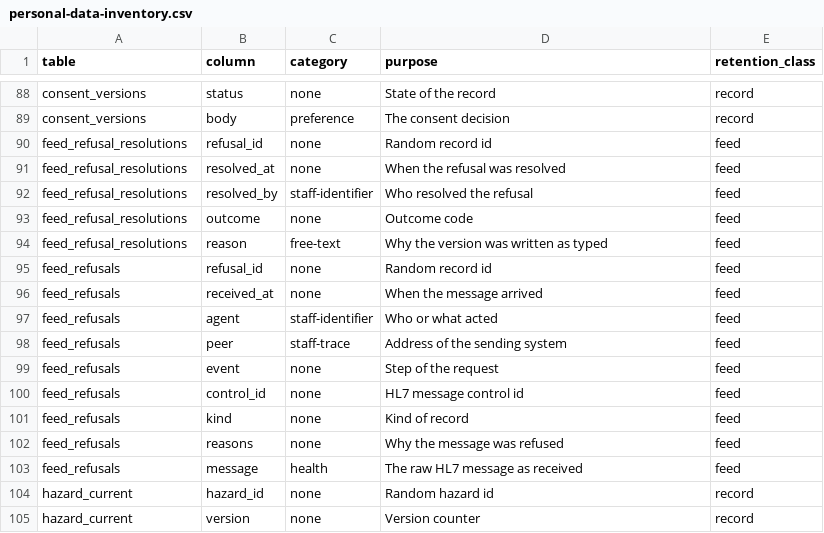
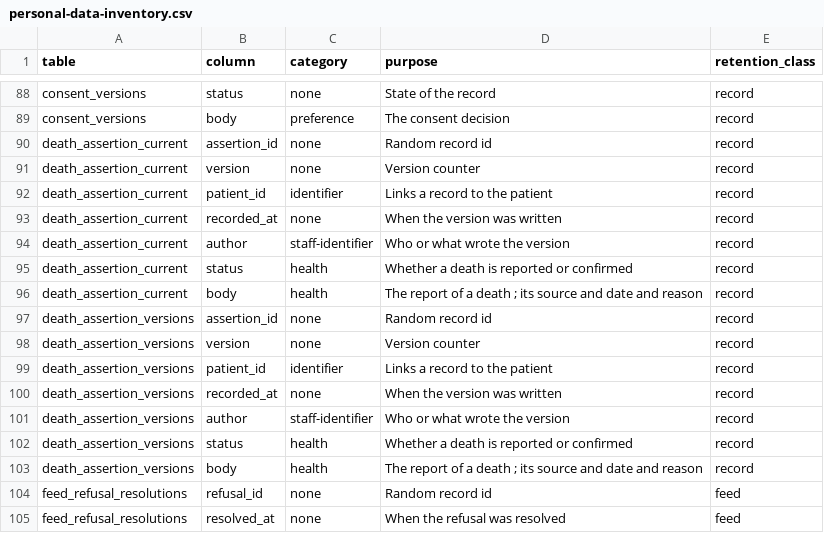
Before and after one commit to electronic-patient-record/electronic-patient-record, a CSV file: governance/personal-data-inventory.csv, drawn as a sheet; only a part is shown, gaps mark what is left out; the shorter side is filled out with more unchanged rows.

```diff
--- a/governance/personal-data-inventory.csv
+++ b/governance/personal-data-inventory.csv
@@ -89,2 +89,16 @@ consent_versions,status,none,State of the record,record
 consent_versions,body,preference,The consent decision,record
+death_assertion_current,assertion_id,none,Random record id,record
+death_assertion_current,version,none,Version counter,record
+death_assertion_current,patient_id,identifier,Links a record to the patient,record
+death_assertion_current,recorded_at,none,When the version was written,record
+death_assertion_current,author,staff-identifier,Who or what wrote the version,record
+death_assertion_current,status,health,Whether a death is reported or confirmed,record
+death_assertion_current,body,health,The report of a death ; its source and date and reason,record
+death_assertion_versions,assertion_id,none,Random record id,record
+death_assertion_versions,version,none,Version counter,record
+death_assertion_versions,patient_id,identifier,Links a record to the patient,record
+death_assertion_versions,recorded_at,none,When the version was written,record
+death_assertion_versions,author,staff-identifier,Who or what wrote the version,record
+death_assertion_versions,status,health,Whether a death is reported or confirmed,record
+death_assertion_versions,body,health,The report of a death ; its source and date and reason,record
 feed_refusal_resolutions,refusal_id,none,Random record id,feed
```
Also changed, not shown: 1 other file.
